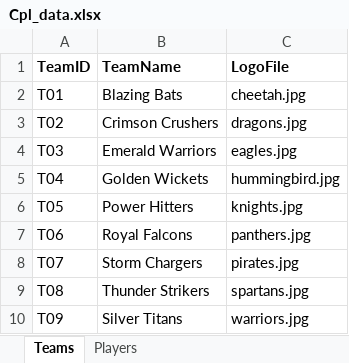
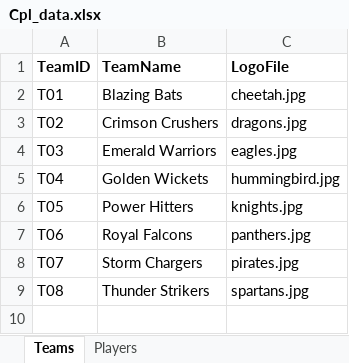
Before and after one commit to sriharsha557/cplbidding, an Excel workbook: assets/Cpl_data.xlsx, sheet Teams, drawn as a sheet; values as stored, in another font and other column widths than the file's, no borders; the diff names each change by its address in the sheet, - before the commit and + after, or states it on an @@ line.

Commit message:
feat: Complete React CPL Auction app with Supabase integration
- Convert Streamlit app to modern React application
- Add Supabase database integration for persistent data
- Implement CPL auction requirements with category budgets
- Add role-based auction phases (Batsmen  Bowlers  All-rounders  Wicket Keepers)
- Include timer system for exciting auction experience
- Add comprehensive Excel export functionality
- Implement mobile-responsive design with animations
- Add reset functionality for testing
- Include deployment configuration for Vercel

```diff
--- a/assets/Cpl_data.xlsx (sheet Teams)
+++ b/assets/Cpl_data.xlsx (sheet Teams)
-row 10: T09 | Silver Titans | warriors.jpg
```
Also changed, not shown: 36 other files.
